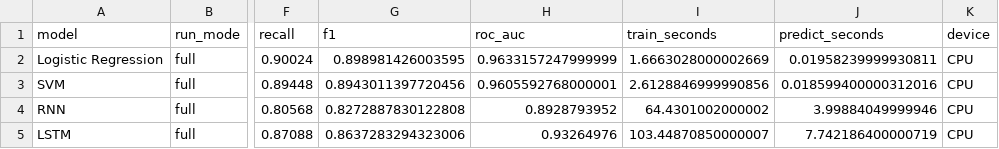
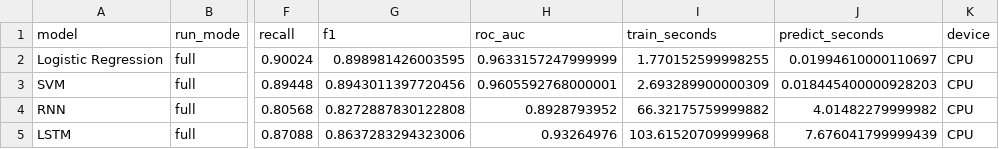
Before and after one commit to nengoiladang/Assignment_NLP_RNN_LSTM_GRU, a CSV file: results/full/metrics.csv, drawn as a sheet; only a part is shown, gaps mark what is left out; the diff names each change by its address in the sheet, - before the commit and + after, or states it on an @@ line.

```diff
--- a/results/full/metrics.csv
+++ b/results/full/metrics.csv
-I2 (train_seconds): 1.6663028000002669
+I2 (train_seconds): 1.770152599998255
-J2 (predict_seconds): 0.01958239999930811
+J2 (predict_seconds): 0.01994610000110697
-I3 (train_seconds): 2.6128846999990856
+I3 (train_seconds): 2.693289900000309
-J3 (predict_seconds): 0.018599400000312016
+J3 (predict_seconds): 0.018445400000928203
-I4 (train_seconds): 64.4301002000002
+I4 (train_seconds): 66.32175759999882
-J4 (predict_seconds): 3.99884049999946
+J4 (predict_seconds): 4.01482279999982
-I5 (train_seconds): 103.44870850000007
+I5 (train_seconds): 103.61520709999968
-J5 (predict_seconds): 7.742186400000719
+J5 (predict_seconds): 7.676041799999439
```
Also changed, not shown: results/full/baseline_validation.csv, 17 other files.
